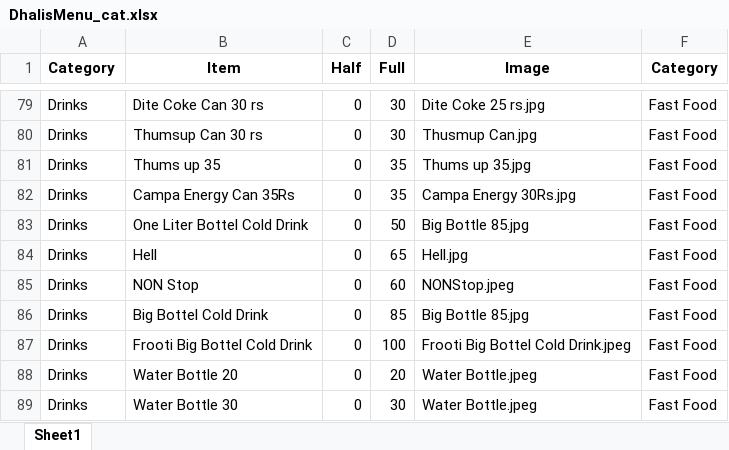
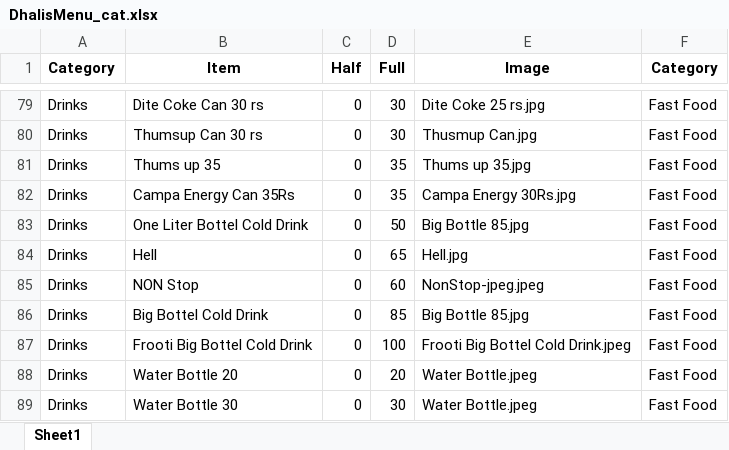
Before and after one commit to Pushpsingh13/Dhaliwal_whatsapp_Email, an Excel workbook: DhalisMenu_cat.xlsx, sheet Sheet1, drawn as a sheet; only a part is shown, gaps mark what is left out; values as stored, in another font and other column widths than the file's, no borders; the diff names each change by its address in the sheet, - before the commit and + after, or states it on an @@ line.

Commit message:
Add files via upload

```diff
--- a/DhalisMenu_cat.xlsx (sheet Sheet1)
+++ b/DhalisMenu_cat.xlsx (sheet Sheet1)
-E85 (Image): NONStop.jpeg
+E85 (Image): NonStop-jpeg.jpeg
```
